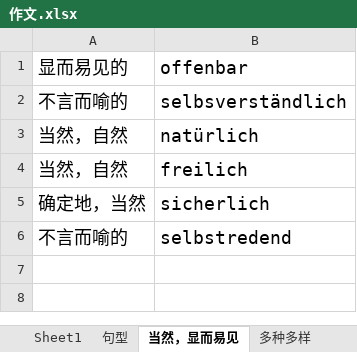
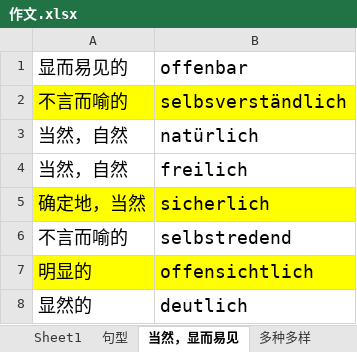
Before and after one commit to p1k0pan/Deutsch, an Excel workbook: 作文.xlsx, sheet 当然，显而易见, drawn as a sheet; values as stored, in another font and other column widths than the file's, no borders; the diff names each change by its address in the sheet, - before the commit and + after, or states it on an @@ line.

```diff
--- a/作文.xlsx (sheet 当然，显而易见)
+++ b/作文.xlsx (sheet 当然，显而易见)
-A2:B2 fill: none
+A2:B2 fill: #FFFF00
-A5:B5 fill: none
+A5:B5 fill: #FFFF00
+row 7: 明显的 | offensichtlich
+row 8: 显然的 | deutlich
```
Also changed, not shown: sheet 重要性, sheet 多种多样, sheet 持续，一直, sheet 大概, sheet 所以, sheet 目前，现在, 4 more sheets, 德福词汇/德福词汇2018.xlsx, 6 other files.
